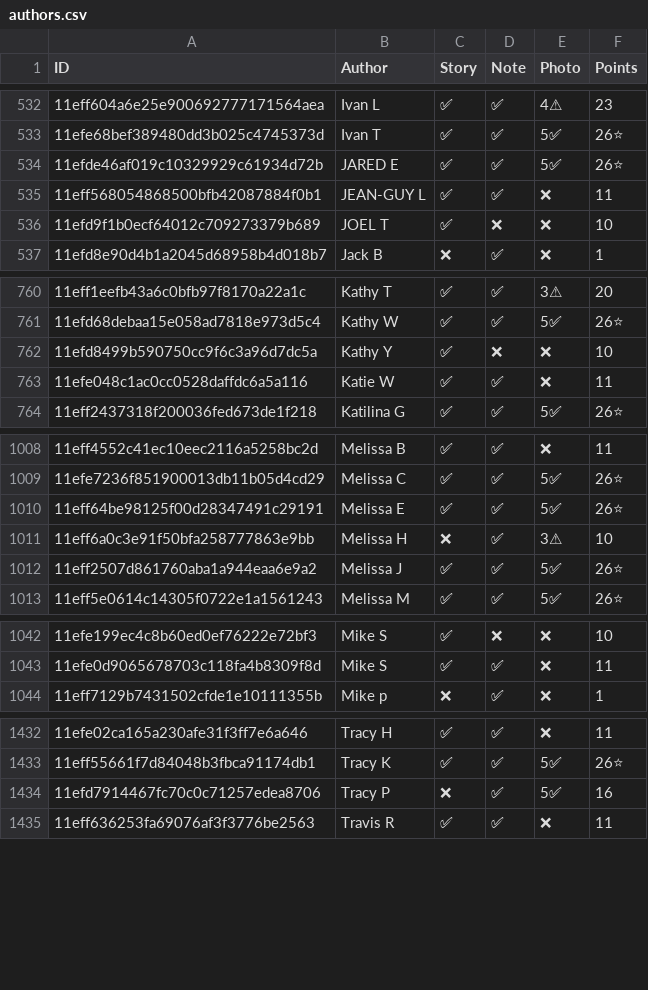
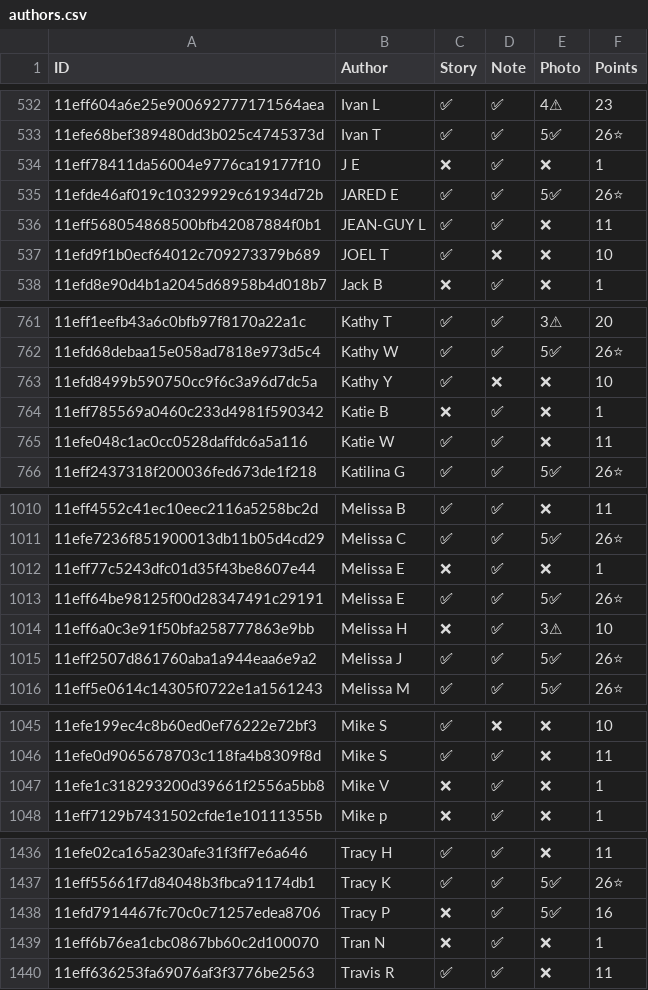
Before and after one commit to madgetr/hockeyville, a CSV file: data/authors.csv, drawn as a sheet; only a part is shown, gaps mark what is left out; the diff covers the shown part only.

```diff
--- a/data/authors.csv
+++ b/data/authors.csv
@@ -533,2 +533,3 @@ ID, Author, Story, Note, Photo, Points
 11efe68bef389480dd3b025c4745373d,Ivan T,✅,✅,5✅,26⭐
+11eff78411da56004e9776ca19177f10,J E,❌,✅,❌,1
 11efde46af019c10329929c61934d72b,JARED E,✅,✅,5✅,26⭐
@@ -762,2 +763,3 @@ ID, Author, Story, Note, Photo, Points
 11efd8499b590750cc9f6c3a96d7dc5a,Kathy Y,✅,❌,❌,10
+11eff785569a0460c233d4981f590342,Katie B,❌,✅,❌,1
 11efe048c1ac0cc0528daffdc6a5a116,Katie W,✅,✅,❌,11
@@ -1009,2 +1011,3 @@ ID, Author, Story, Note, Photo, Points
 11efe7236f851900013db11b05d4cd29,Melissa C,✅,✅,5✅,26⭐
+11eff77c5243dfc01d35f43be8607e44,Melissa E,❌,✅,❌,1
 11eff64be98125f00d28347491c29191,Melissa E,✅,✅,5✅,26⭐
@@ -1043,2 +1046,3 @@ ID, Author, Story, Note, Photo, Points
 11efe0d9065678703c118fa4b8309f8d,Mike S,✅,✅,❌,11
+11efe1c318293200d39661f2556a5bb8,Mike V,❌,✅,❌,1
 11eff7129b7431502cfde1e10111355b,Mike p,❌,✅,❌,1
@@ -1434,2 +1438,3 @@ ID, Author, Story, Note, Photo, Points
 11efd7914467fc70c0c71257edea8706,Tracy P,❌,✅,5✅,16
+11eff6b76ea1cbc0867bb60c2d100070,Tran N,❌,✅,❌,1
 11eff636253fa69076af3f3776be2563,Travis  R,✅,✅,❌,11
```
Also changed, not shown: 1 added row and 2 edited cells elsewhere in this file, data/kraft.csv, data/kraft_facilities.csv, 4 other files.
